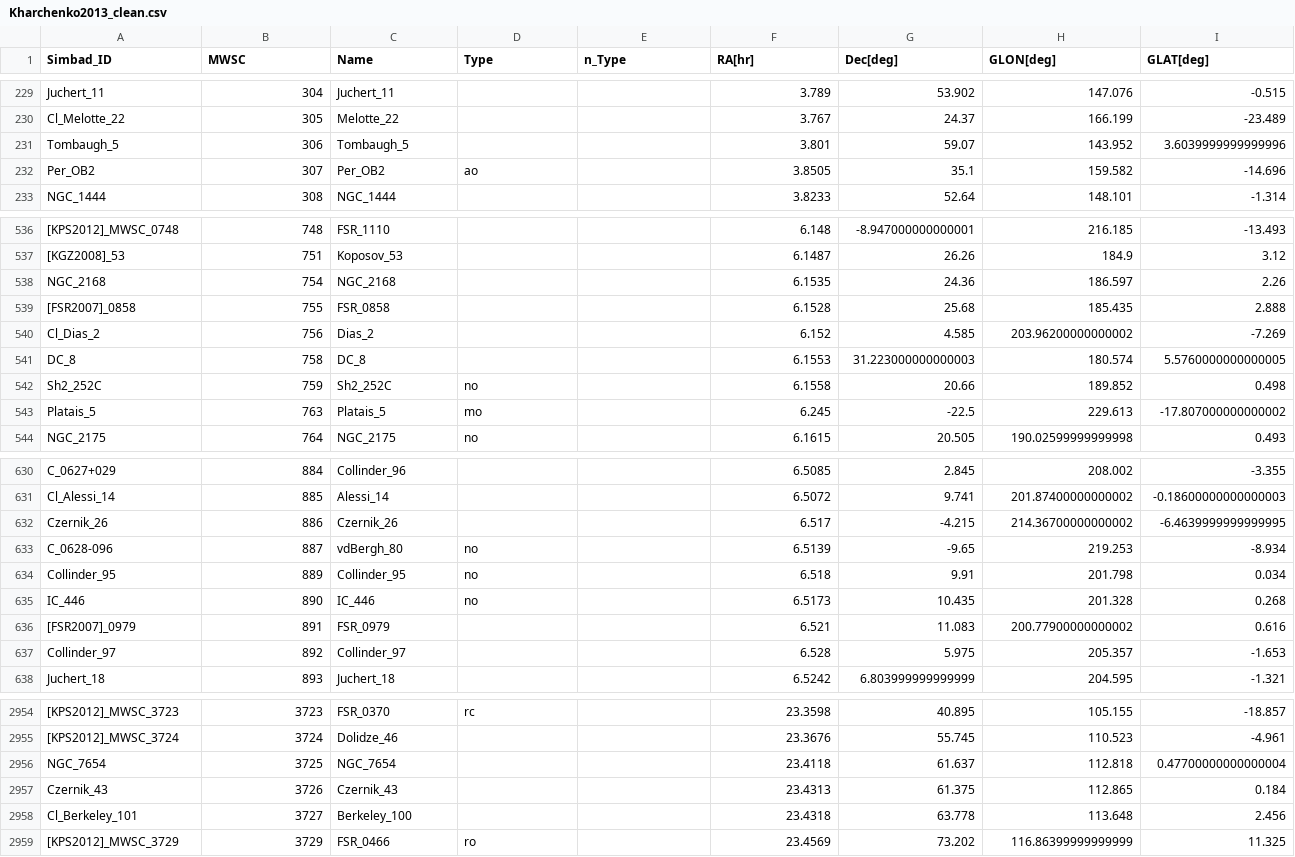
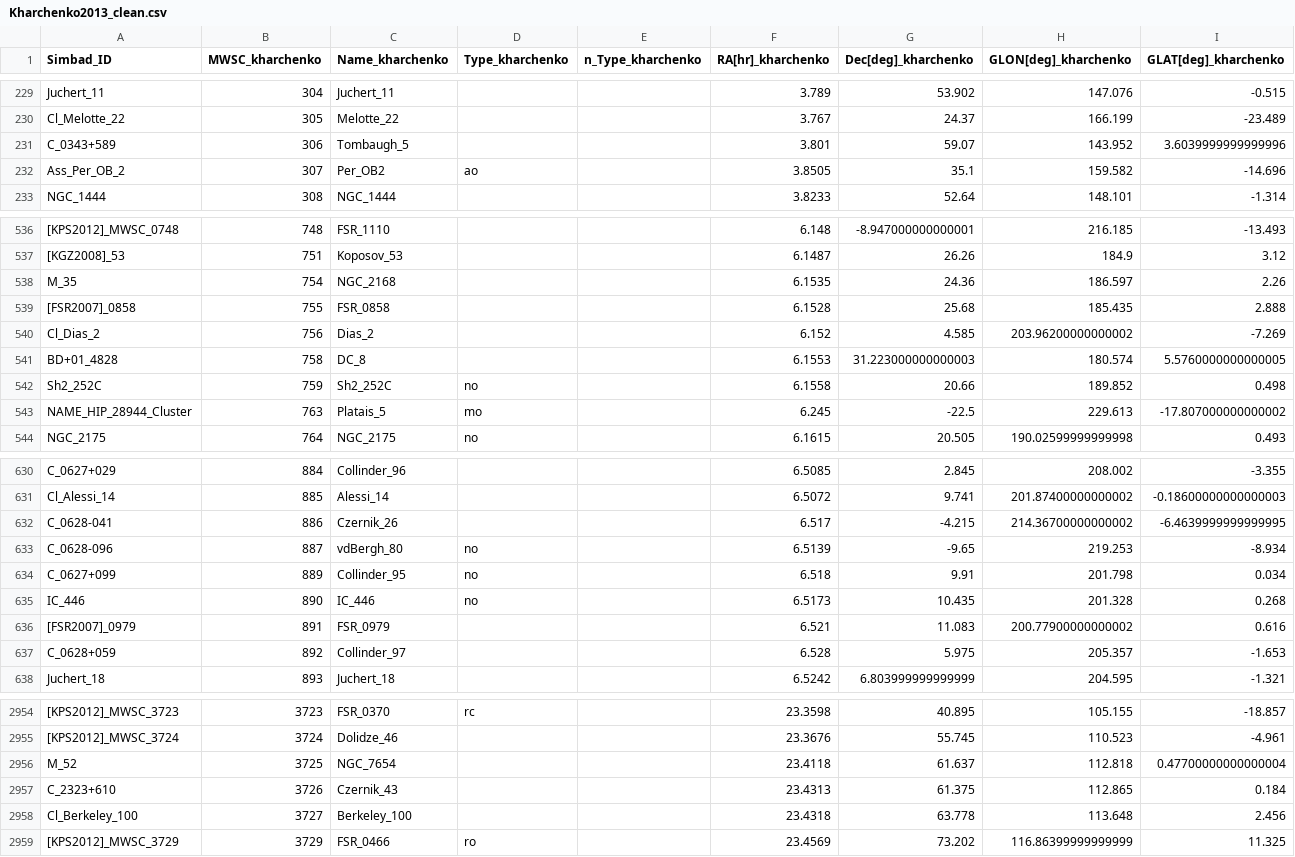
Before and after one commit to ageller/compileOCs, a CSV file: Kharchenko2013_clean.csv, drawn as a sheet; only a part is shown, gaps mark what is left out; the diff covers the shown part only; the diff names each change by its address in the sheet, - before the commit and + after, or states it on an @@ line.

Commit message:
working through Simbad names for files

```diff
--- a/Kharchenko2013_clean.csv
+++ b/Kharchenko2013_clean.csv
-B1: MWSC
+B1: MWSC_kharchenko
-C1: Name
+C1: Name_kharchenko
-D1: Type
+D1: Type_kharchenko
-E1: n_Type
+E1: n_Type_kharchenko
-F1: RA[hr]
+F1: RA[hr]_kharchenko
-G1: Dec[deg]
+G1: Dec[deg]_kharchenko
-H1: GLON[deg]
+H1: GLON[deg]_kharchenko
-I1: GLAT[deg]
+I1: GLAT[deg]_kharchenko
-A231 (Simbad_ID): Tombaugh_5
+A231 (Simbad_ID): C_0343+589
-A232 (Simbad_ID): Per_OB2
+A232 (Simbad_ID): Ass_Per_OB_2
-A538 (Simbad_ID): NGC_2168
+A538 (Simbad_ID): M_35
-A541 (Simbad_ID): DC_8
+A541 (Simbad_ID): BD+01_4828
-A543 (Simbad_ID): Platais_5
+A543 (Simbad_ID): NAME_HIP_28944_Cluster
-A632 (Simbad_ID): Czernik_26
+A632 (Simbad_ID): C_0628-041
-A634 (Simbad_ID): Collinder_95
+A634 (Simbad_ID): C_0627+099
-A637 (Simbad_ID): Collinder_97
+A637 (Simbad_ID): C_0628+059
-A2956 (Simbad_ID): NGC_7654
+A2956 (Simbad_ID): M_52
-A2957 (Simbad_ID): Czernik_43
+A2957 (Simbad_ID): C_2323+610
-A2958 (Simbad_ID): Cl_Berkeley_101
+A2958 (Simbad_ID): Cl_Berkeley_100
```
Also changed, not shown: 160 edited cells elsewhere in this file, Cantat-Gaudin2018_GaiaDR2_clean.csv, Piskunov2008_clean.csv, 5 other files.
